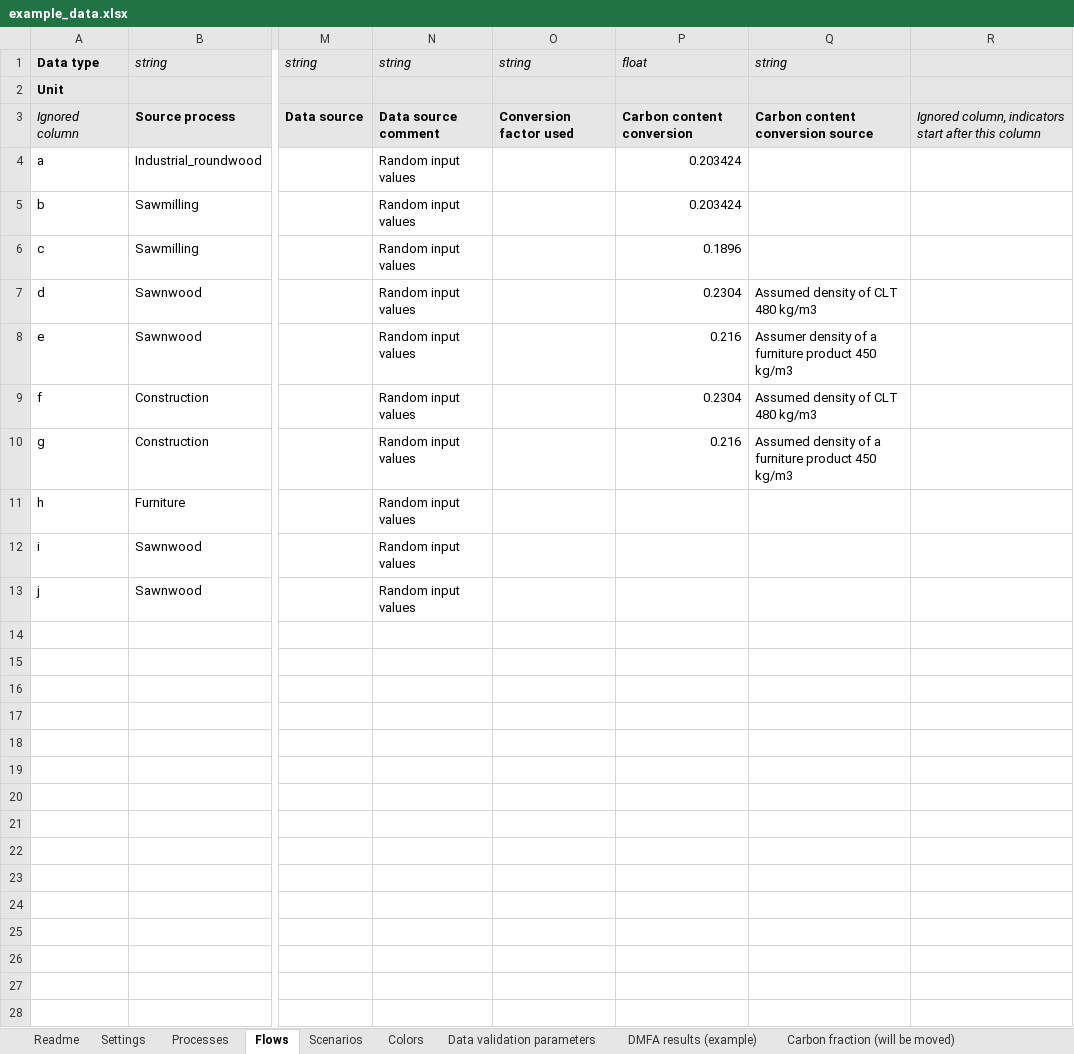
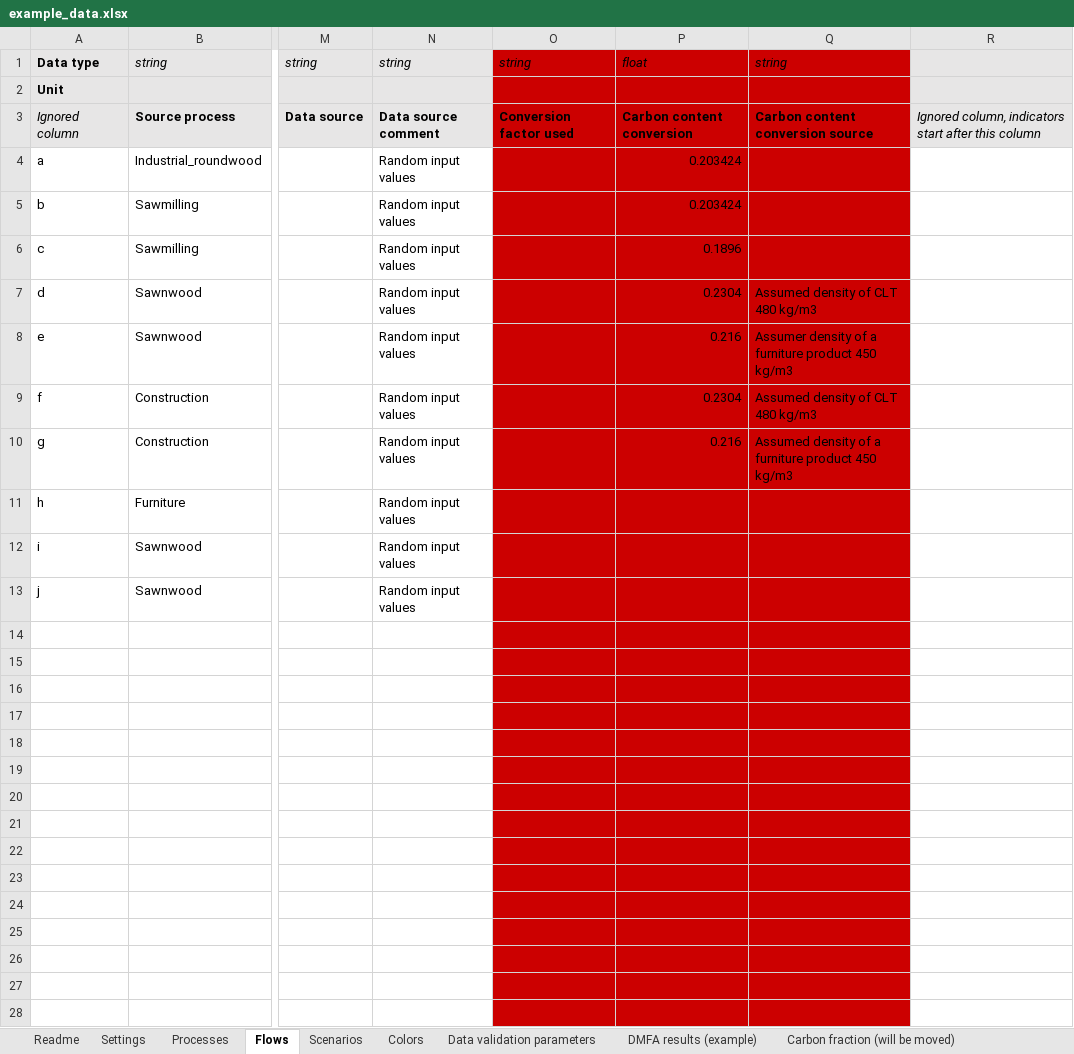
Before and after one commit to EuropeanForestInstitute/aiphoria, an Excel workbook: data/example_data.xlsx, sheet Flows, drawn as a sheet; only a part is shown, gaps mark what is left out; values as stored, in another font and other column widths than the file's, no borders; charts and pictures not drawn; the diff covers the shown part only; the diff names each change by its address in the sheet, - before the commit and + after, or states it on an @@ line.

```diff
--- a/data/example_data.xlsx (sheet Flows)
+++ b/data/example_data.xlsx (sheet Flows)
-O1:Q3 fill: #E7E6E6
+O1:Q3 fill: #CC0000
-O4:Q28 fill: none
+O4:Q28 fill: #CC0000
```
Also changed, not shown: cell formats elsewhere in this sheet, sheet Settings, 1 other file.
